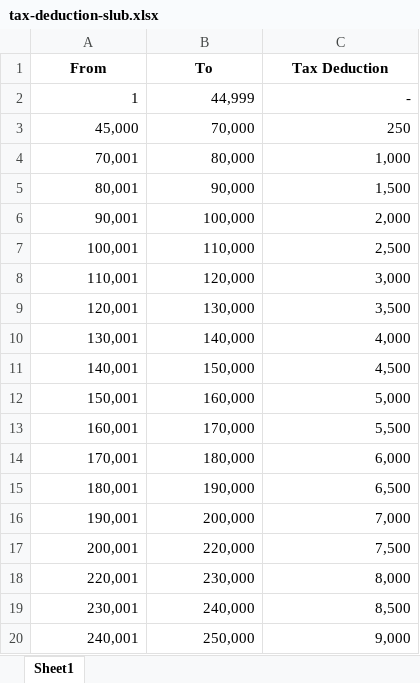
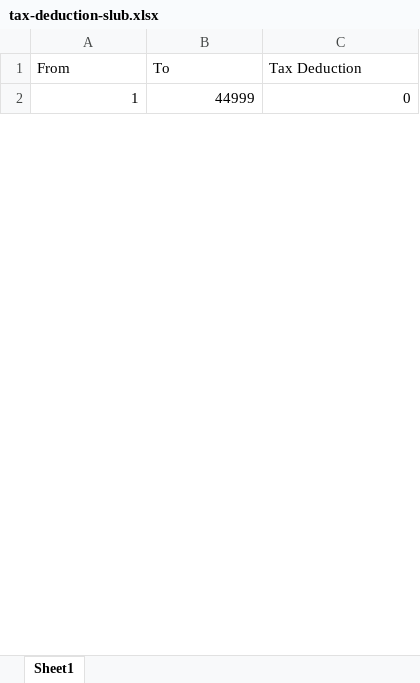
Before and after one commit to IstiakDeveloper/hrm-mou2025, an Excel workbook: data/excel/tax-deduction-slub.xlsx, sheet Sheet1, drawn as a sheet; only a part is shown; values as stored, in another font and other column widths than the file's, no borders; removed rows and columns are numbered as before the commit, all else as after; the diff covers the shown part only; the diff names each change by its address in the sheet, - before the commit and + after, or states it on an @@ line.

```diff
--- a/data/excel/tax-deduction-slub.xlsx (sheet Sheet1)
+++ b/data/excel/tax-deduction-slub.xlsx (sheet Sheet1)
@@ A1:C1 bold: on → off, alignment: center → left @@
-B2 (To): 44,999
+B2 (To): 44999
-C2 (Tax Deduction): -
+C2 (Tax Deduction): 0
-row 3: 45,000 | 70,000 | 250
-row 4: 70,001 | 80,000 | 1,000
-row 5: 80,001 | 90,000 | 1,500
-row 6: 90,001 | 100,000 | 2,000
-row 7: 100,001 | 110,000 | 2,500
-row 8: 110,001 | 120,000 | 3,000
-row 9: 120,001 | 130,000 | 3,500
-row 10: 130,001 | 140,000 | 4,000
-row 11: 140,001 | 150,000 | 4,500
-row 12: 150,001 | 160,000 | 5,000
-row 13: 160,001 | 170,000 | 5,500
-row 14: 170,001 | 180,000 | 6,000
-row 15: 180,001 | 190,000 | 6,500
-row 16: 190,001 | 200,000 | 7,000
-row 17: 200,001 | 220,000 | 7,500
-row 18: 220,001 | 230,000 | 8,000
-row 19: 230,001 | 240,000 | 8,500
-row 20: 240,001 | 250,000 | 9,000
```
Also changed, not shown: 47 added rows and 29 removed rows elsewhere in this sheet, 3 other files.
